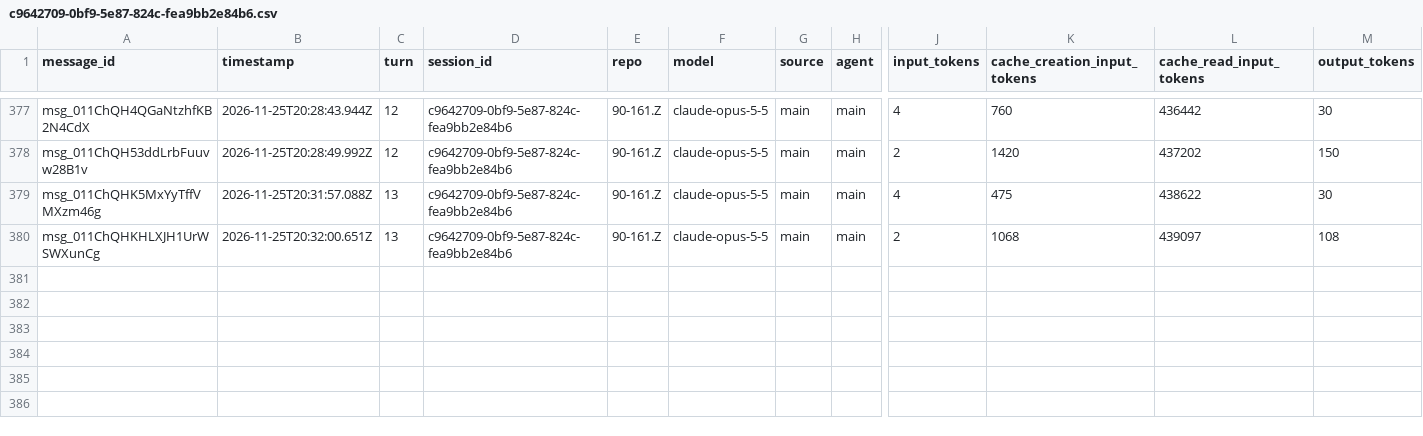
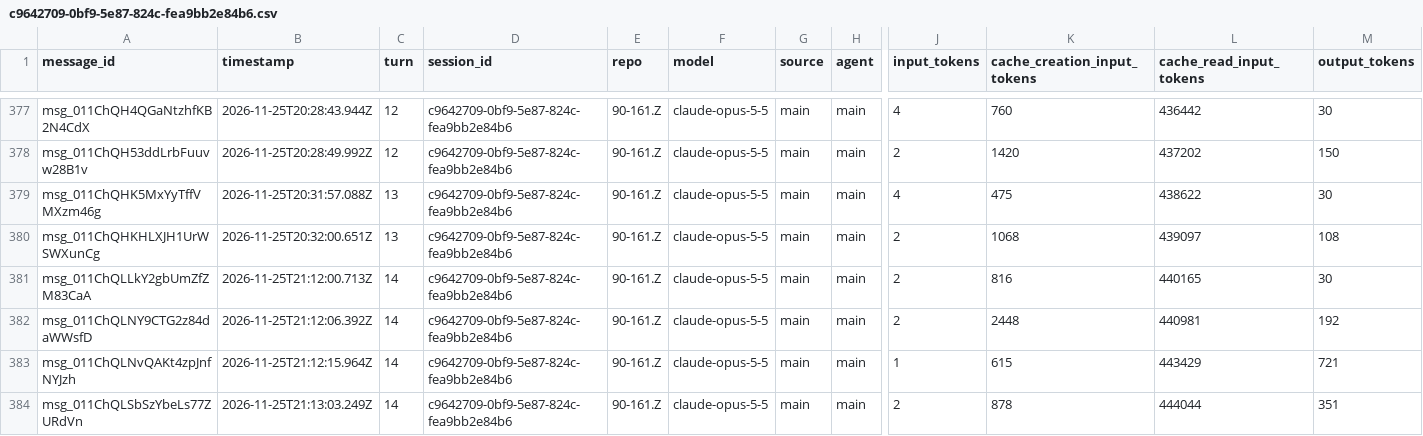
Before and after one commit to rhope-ops/90-161.Z, a CSV file: sessions/c9642709-0bf9-5e87-824c-fea9bb2e84b6.csv, drawn as a sheet; only a part is shown, gaps mark what is left out; rows hold the shown columns only; the diff names each change by its address in the sheet, - before the commit and + after, or states it on an @@ line.

```diff
--- a/sessions/c9642709-0bf9-5e87-824c-fea9bb2e84b6.csv
+++ b/sessions/c9642709-0bf9-5e87-824c-fea9bb2e84b6.csv
+row 381: msg_011ChQLLkY2gbUmZfZM83CaA | 2026-11-25T21:12:00.713Z | 14 | c9642709-0bf9-5e87-824c-fea9bb2e84b6 | 90-161.Z | claude-opus-5-5 | main | main | 2 | 816 | 440165 | 30
+row 382: msg_011ChQLNY9CTG2z84daWWsfD | 2026-11-25T21:12:06.392Z | 14 | c9642709-0bf9-5e87-824c-fea9bb2e84b6 | 90-161.Z | claude-opus-5-5 | main | main | 2 | 2448 | 440981 | 192
+row 383: msg_011ChQLNvQAKt4zpJnfNYJzh | 2026-11-25T21:12:15.964Z | 14 | c9642709-0bf9-5e87-824c-fea9bb2e84b6 | 90-161.Z | claude-opus-5-5 | main | main | 1 | 615 | 443429 | 721
+row 384: msg_011ChQLSbSzYbeLs77ZURdVn | 2026-11-25T21:13:03.249Z | 14 | c9642709-0bf9-5e87-824c-fea9bb2e84b6 | 90-161.Z | claude-opus-5-5 | main | main | 2 | 878 | 444044 | 351
```
